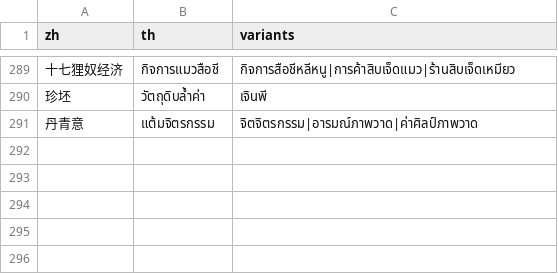
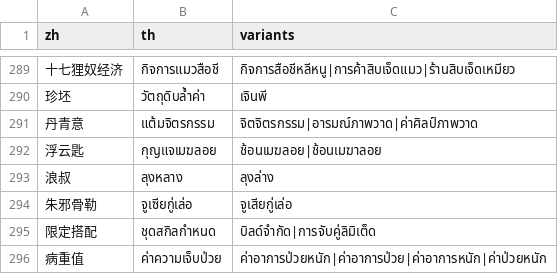
Before and after one commit to poomsakk/wwm-thai-localization-enhanced, a TSV file: glossary/series_names.tsv, drawn as a sheet; only a part is shown, gaps mark what is left out; the diff names each change by its address in the sheet, - before the commit and + after, or states it on an @@ line.

```diff
--- a/glossary/series_names.tsv
+++ b/glossary/series_names.tsv
+row 292: 浮云匙 | กุญแจเมฆลอย | ช้อนเมฆลอย|ช้อนเมฆาลอย
+row 293: 浪叔 | ลุงหลาง | ลุงล่าง
+row 294: 朱邪骨勒 | จูเซียกู่เล่อ | จูเสียกู่เล่อ
+row 295: 限定搭配 | ชุดสกิลกำหนด | บิลด์จำกัด|การจับคู่ลิมิเต็ด
+row 296: 病重值 | ค่าความเจ็บป่วย | ค่าอาการป่วยหนัก|ค่าอาการป่วย|ค่าอาการหนัก|ค่าป่วยหนัก
```
Also changed, not shown: 5 other files.
